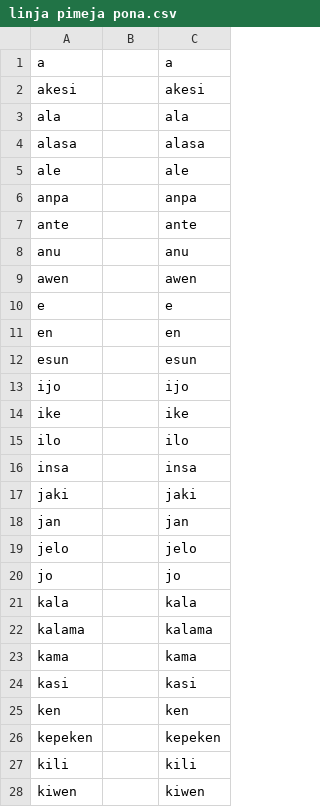
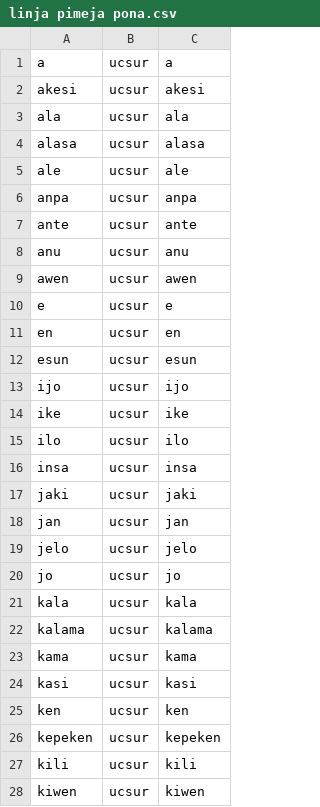
Before and after one commit to RetSamys/toki-pona-glyphs, a CSV file: sona/glyphs/linja pimeja pona.csv, drawn as a sheet; only a part is shown; the diff covers the shown part only.

Commit message:
Update linja pimeja pona.csv

```diff
--- a/sona/glyphs/linja pimeja pona.csv
+++ b/sona/glyphs/linja pimeja pona.csv
@@ -1,28 +1,28 @@
-a,,a
-akesi,,akesi
-ala,,ala
-alasa,,alasa
-ale,,ale
-anpa,,anpa
-ante,,ante
-anu,,anu
-awen,,awen
-e,,e
-en,,en
-esun,,esun
-ijo,,ijo
-ike,,ike
-ilo,,ilo
-insa,,insa
-jaki,,jaki
-jan,,jan
-jelo,,jelo
-jo,,jo
-kala,,kala
-kalama,,kalama
-kama,,kama
-kasi,,kasi
-ken,,ken
-kepeken,,kepeken
-kili,,kili
-kiwen,,kiwen
+a,ucsur,a
+akesi,ucsur,akesi
+ala,ucsur,ala
+alasa,ucsur,alasa
+ale,ucsur,ale
+anpa,ucsur,anpa
+ante,ucsur,ante
+anu,ucsur,anu
+awen,ucsur,awen
+e,ucsur,e
+en,ucsur,en
+esun,ucsur,esun
+ijo,ucsur,ijo
+ike,ucsur,ike
+ilo,ucsur,ilo
+insa,ucsur,insa
+jaki,ucsur,jaki
+jan,ucsur,jan
+jelo,ucsur,jelo
+jo,ucsur,jo
+kala,ucsur,kala
+kalama,ucsur,kalama
+kama,ucsur,kama
+kasi,ucsur,kasi
+ken,ucsur,ken
+kepeken,ucsur,kepeken
+kili,ucsur,kili
+kiwen,ucsur,kiwen
```
Also changed, not shown: 100 edited cells elsewhere in this file.
